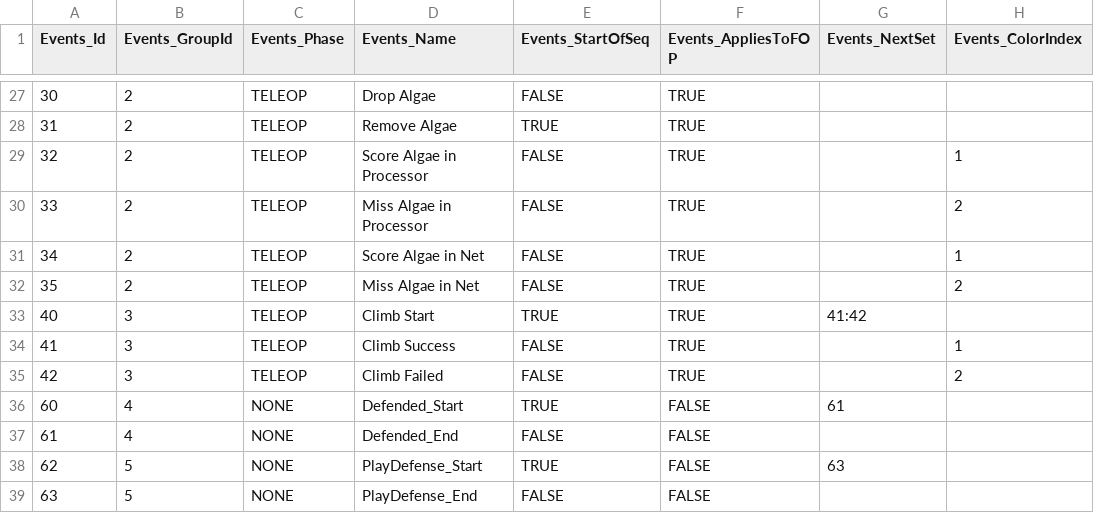
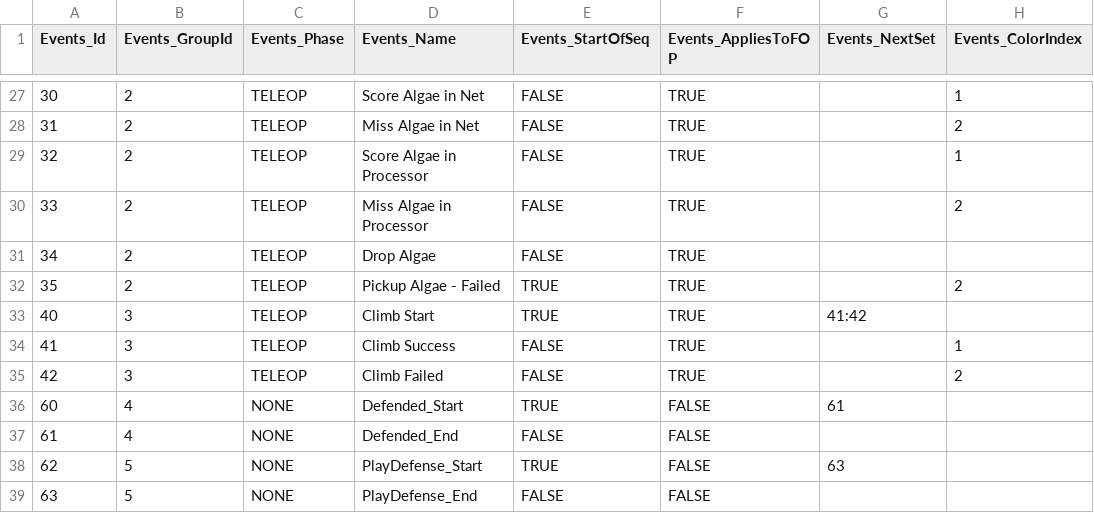
Before and after one commit to team3663/Scouting-App, a CSV file: app/src/main/assets/input_data/Events.csv, drawn as a sheet; only a part is shown, gaps mark what is left out; the diff covers the shown part only.

```diff
--- a/app/src/main/assets/input_data/Events.csv
+++ b/app/src/main/assets/input_data/Events.csv
@@ -27,7 +27,7 @@ Events_Id,Events_GroupId,Events_Phase,Events_Name,Events_StartOfSeq,Events_Appli
-30,2,TELEOP,Drop Algae,FALSE,TRUE,,
-31,2,TELEOP,Remove Algae,TRUE,TRUE,,
+30,2,TELEOP,Score Algae in Net,FALSE,TRUE,,1
+31,2,TELEOP,Miss Algae in Net,FALSE,TRUE,,2
 32,2,TELEOP,Score Algae in Processor,FALSE,TRUE,,1
 33,2,TELEOP,Miss Algae in Processor,FALSE,TRUE,,2
-34,2,TELEOP,Score Algae in Net,FALSE,TRUE,,1
-35,2,TELEOP,Miss Algae in Net,FALSE,TRUE,,2
+34,2,TELEOP,Drop Algae,FALSE,TRUE,,
+35,2,TELEOP,Pickup Algae - Failed,TRUE,TRUE,,2
 40,3,TELEOP,Climb Start,TRUE,TRUE,41:42,
```
Also changed, not shown: 32 edited cells elsewhere in this file, app/src/main/assets/input_data/Comments.csv, 1 other file.
